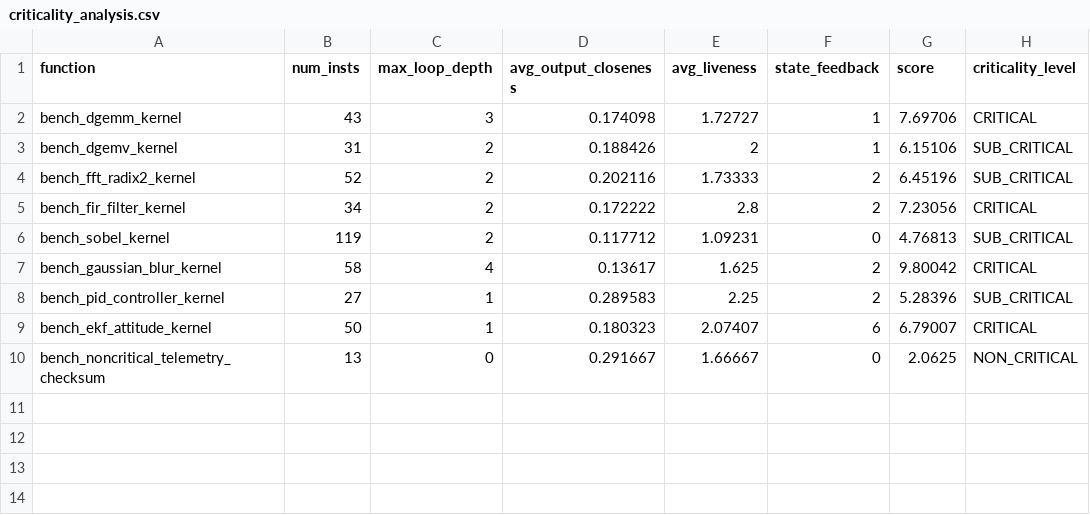
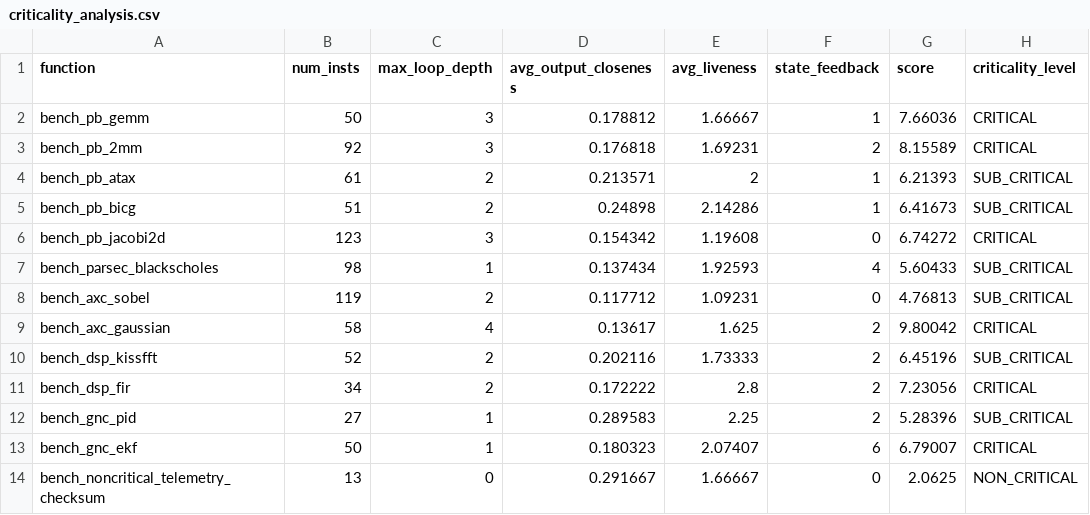
Before and after one commit to BoundlessWindMoon/aerospace-adaptive-ft, a CSV file: results/criticality_analysis.csv, drawn as a sheet.

```diff
--- a/results/criticality_analysis.csv
+++ b/results/criticality_analysis.csv
@@ -1,10 +1,14 @@
 function,num_insts,max_loop_depth,avg_output_closeness,avg_liveness,state_feedback,score,criticality_level
-bench_dgemm_kernel,43,3,0.174098,1.72727,1,7.69706,CRITICAL
-bench_dgemv_kernel,31,2,0.188426,2,1,6.15106,SUB_CRITICAL
-bench_fft_radix2_kernel,52,2,0.202116,1.73333,2,6.45196,SUB_CRITICAL
-bench_fir_filter_kernel,34,2,0.172222,2.8,2,7.23056,CRITICAL
-bench_sobel_kernel,119,2,0.117712,1.09231,0,4.76813,SUB_CRITICAL
-bench_gaussian_blur_kernel,58,4,0.13617,1.625,2,9.80042,CRITICAL
-bench_pid_controller_kernel,27,1,0.289583,2.25,2,5.28396,SUB_CRITICAL
-bench_ekf_attitude_kernel,50,1,0.180323,2.07407,6,6.79007,CRITICAL
+bench_pb_gemm,50,3,0.178812,1.66667,1,7.66036,CRITICAL
+bench_pb_2mm,92,3,0.176818,1.69231,2,8.15589,CRITICAL
+bench_pb_atax,61,2,0.213571,2,1,6.21393,SUB_CRITICAL
+bench_pb_bicg,51,2,0.24898,2.14286,1,6.41673,SUB_CRITICAL
+bench_pb_jacobi2d,123,3,0.154342,1.19608,0,6.74272,CRITICAL
+bench_parsec_blackscholes,98,1,0.137434,1.92593,4,5.60433,SUB_CRITICAL
+bench_axc_sobel,119,2,0.117712,1.09231,0,4.76813,SUB_CRITICAL
+bench_axc_gaussian,58,4,0.13617,1.625,2,9.80042,CRITICAL
+bench_dsp_kissfft,52,2,0.202116,1.73333,2,6.45196,SUB_CRITICAL
+bench_dsp_fir,34,2,0.172222,2.8,2,7.23056,CRITICAL
+bench_gnc_pid,27,1,0.289583,2.25,2,5.28396,SUB_CRITICAL
+bench_gnc_ekf,50,1,0.180323,2.07407,6,6.79007,CRITICAL
 bench_noncritical_telemetry_checksum,13,0,0.291667,1.66667,0,2.0625,NON_CRITICAL
```
Also changed, not shown: results/rq1_fault_injection_outcomes.csv, results/rq1_pmu_performance_qor.csv, 13 other files.
